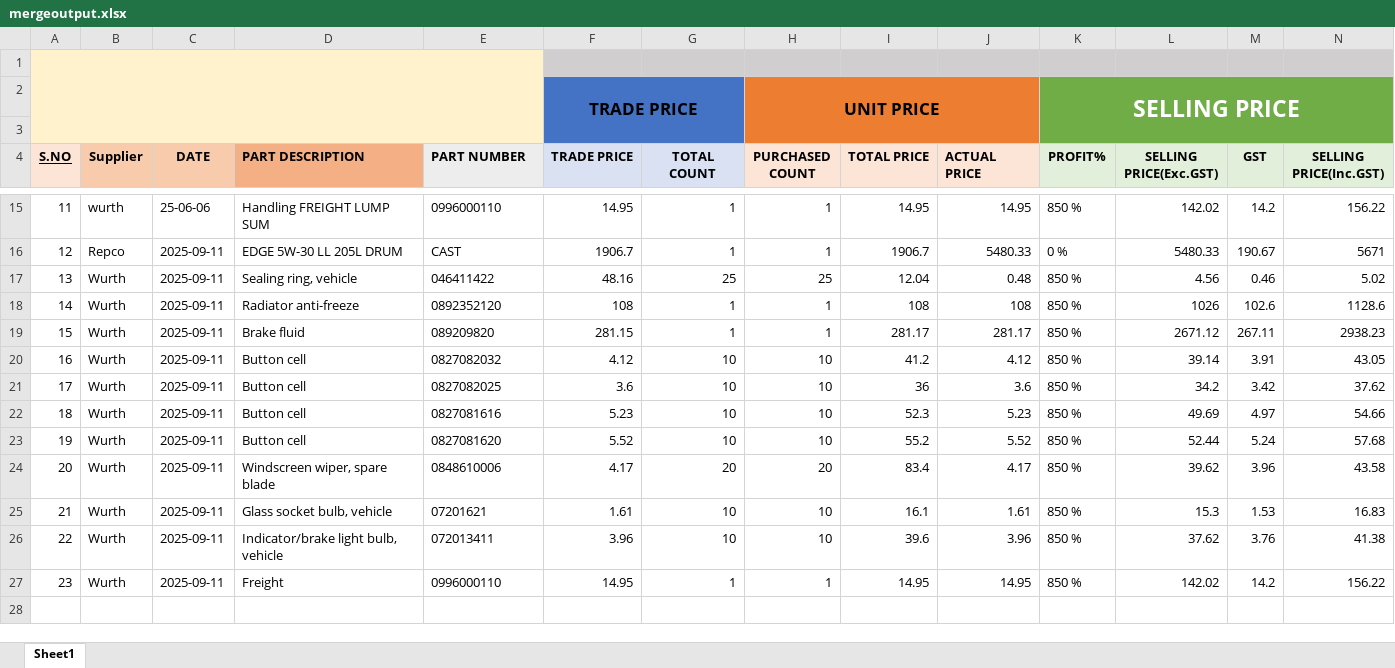
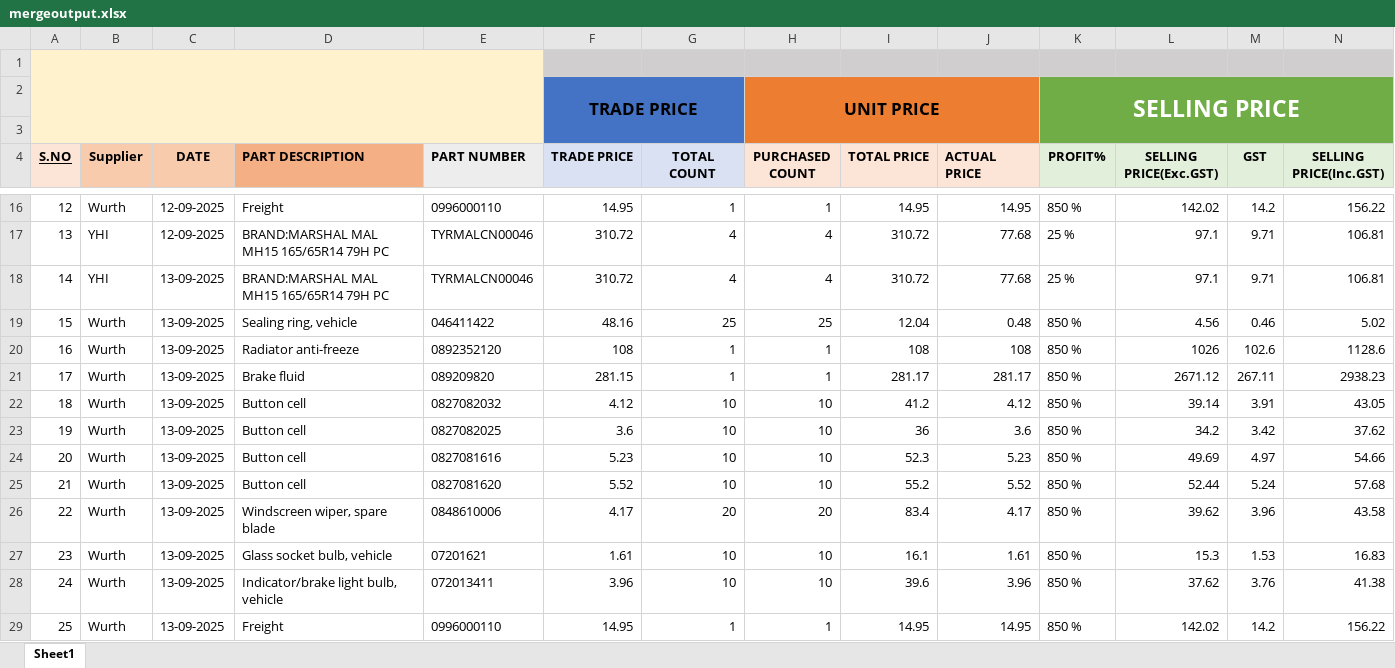
Before and after one commit to praveenintellect6/new_invoice_automation, an Excel workbook: mergeoutput.xlsx, sheet Sheet1, drawn as a sheet; only a part is shown, gaps mark what is left out; values as stored, in another font and other column widths than the file's, no borders; removed rows and columns are numbered as before the commit, all else as after; the diff covers the shown part only; the diff names each change by its address in the sheet, - before the commit and + after, or states it on an @@ line.

```diff
--- a/mergeoutput.xlsx (sheet Sheet1)
+++ b/mergeoutput.xlsx (sheet Sheet1)
@@ column A (S.NO) renumbered from row 6 down @@
-B16 (Supplier): wurth
+B16 (Supplier): Wurth
-C16 (DATE): 25-06-06
+C16 (DATE): 12-09-2025
-D16 (PART DESCRIPTION): Handling FREIGHT LUMP SUM
+D16 (PART DESCRIPTION): Freight
-row 16: 12 | Repco | 2025-09-11 | EDGE 5W-30 LL 205L DRUM | CAST | 1906.7 | 1 | 1 | 1906.7 | 5480.33 | 0 % | 5480.33 | 190.67 | 5671
+row 17: 13 | YHI | 12-09-2025 | BRAND:MARSHAL MAL MH15 165/65R14 79H PC | TYRMALCN00046 | 310.72 | 4 | 4 | 310.72 | 77.68 | 25 % | 97.1 | 9.71 | 106.81
+row 18: 14 | YHI | 13-09-2025 | BRAND:MARSHAL MAL MH15 165/65R14 79H PC | TYRMALCN00046 | 310.72 | 4 | 4 | 310.72 | 77.68 | 25 % | 97.1 | 9.71 | 106.81
-C19:C29 (DATE): 2025-09-11
+C19:C29 (DATE): 13-09-2025
```
Also changed, not shown: 10 added rows, 9 removed rows and 3 edited cells elsewhere in this sheet, 6 other files.
